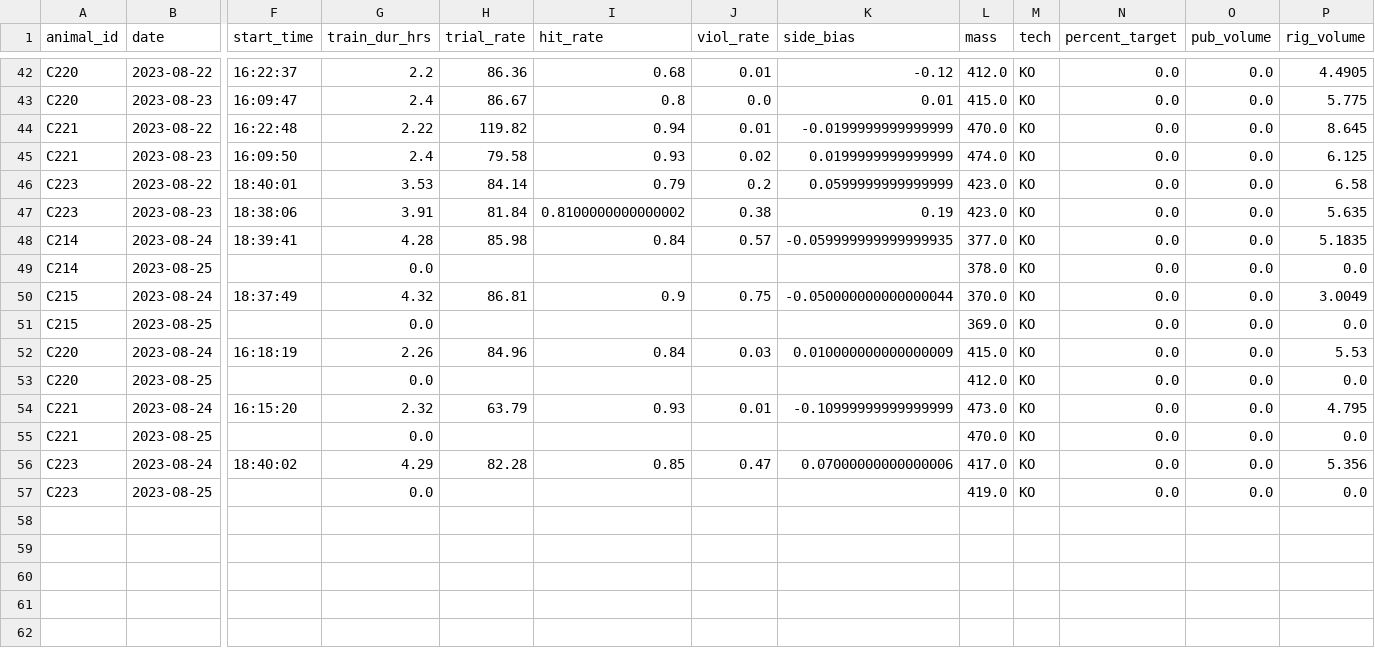
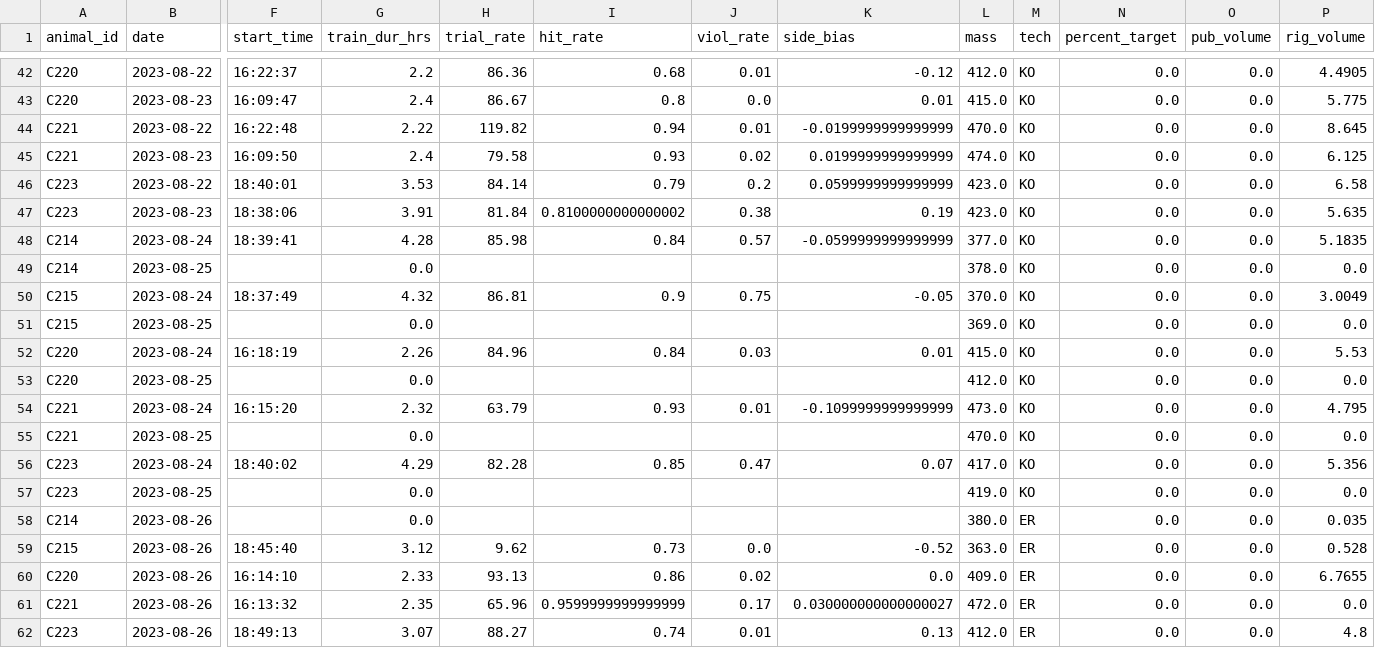
Before and after one commit to Brody-Lab/jbreda_animal_training, a CSV file: data/days_dfs/C2s_days_df.csv, drawn as a sheet; only a part is shown, gaps mark what is left out; rows hold the shown columns only; the diff names each change by its address in the sheet, - before the commit and + after, or states it on an @@ line.

```diff
--- a/data/days_dfs/C2s_days_df.csv
+++ b/data/days_dfs/C2s_days_df.csv
-K48 (side_bias): -0.059999999999999935
+K48 (side_bias): -0.0599999999999999
-K50 (side_bias): -0.050000000000000044
+K50 (side_bias): -0.05
-K52 (side_bias): 0.010000000000000009
+K52 (side_bias): 0.01
-K54 (side_bias): -0.10999999999999999
+K54 (side_bias): -0.1099999999999999
-K56 (side_bias): 0.07000000000000006
+K56 (side_bias): 0.07
+row 58: C214 | 2023-08-26 |  | 0.0 |  |  |  |  | 380.0 | ER | 0.0 | 0.0 | 0.035
+row 59: C215 | 2023-08-26 | 18:45:40 | 3.12 | 9.62 | 0.73 | 0.0 | -0.52 | 363.0 | ER | 0.0 | 0.0 | 0.528
+row 60: C220 | 2023-08-26 | 16:14:10 | 2.33 | 93.13 | 0.86 | 0.02 | 0.0 | 409.0 | ER | 0.0 | 0.0 | 6.7655
+row 61: C221 | 2023-08-26 | 16:13:32 | 2.35 | 65.96 | 0.9599999999999999 | 0.17 | 0.030000000000000027 | 472.0 | ER | 0.0 | 0.0 | 0.0
+row 62: C223 | 2023-08-26 | 18:49:13 | 3.07 | 88.27 | 0.74 | 0.01 | 0.13 | 412.0 | ER | 0.0 | 0.0 | 4.8
```
Also changed, not shown: 8 other files.
